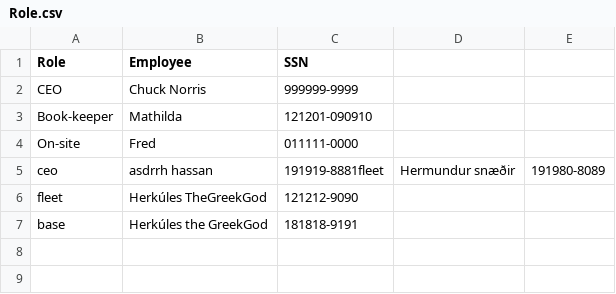
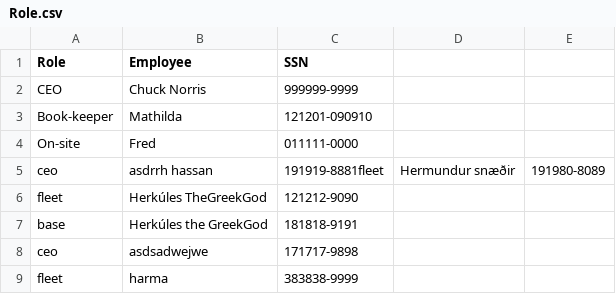
Before and after one commit to Boggi-Jones/Verklegt-Namskeid1, a CSV file: TheProgram/Data/data/Role.csv, drawn as a sheet; the diff names each change by its address in the sheet, - before the commit and + after, or states it on an @@ line.

```diff
--- a/TheProgram/Data/data/Role.csv
+++ b/TheProgram/Data/data/Role.csv
+row 8: ceo | asdsadwejwe | 171717-9898
+row 9: fleet | harma | 383838-9999
```
Also changed, not shown: 2 other files.
